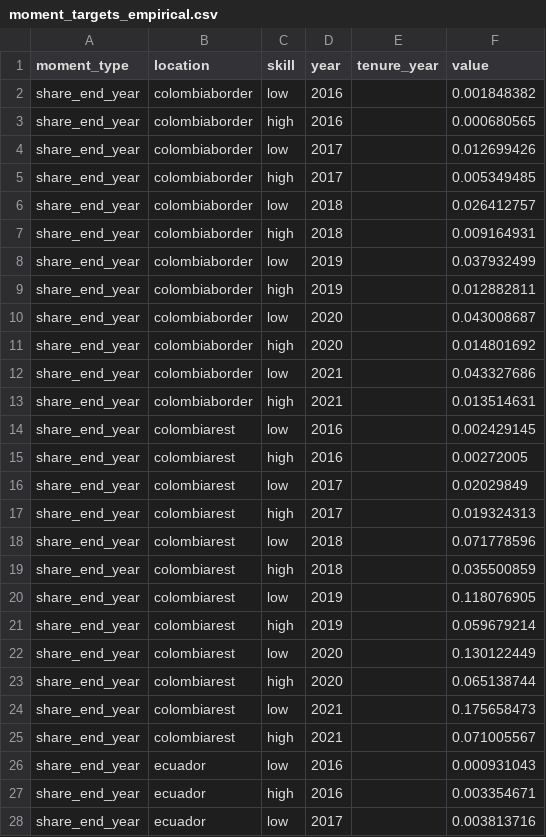
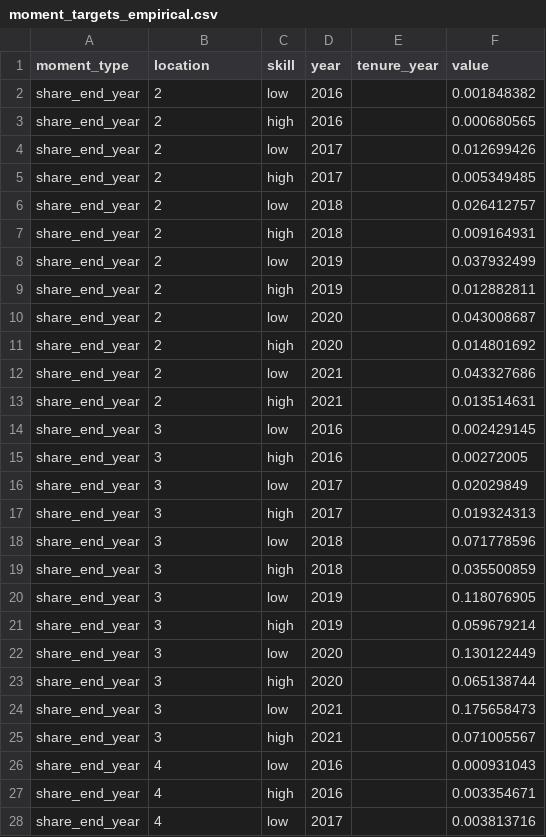
Before and after one commit to deambrosi/migrationWealthAndNetworks, a CSV file: data/moment_targets_empirical.csv, drawn as a sheet; only a part is shown; the diff covers the shown part only.

Commit message:
Use numeric location identifiers in empirical data

```diff
--- a/data/moment_targets_empirical.csv
+++ b/data/moment_targets_empirical.csv
@@ -1,28 +1,28 @@
 moment_type,location,skill,year,tenure_year,value
-share_end_year,colombiaborder,low,2016,,0.001848382
-share_end_year,colombiaborder,high,2016,,0.000680565
-share_end_year,colombiaborder,low,2017,,0.012699426
-share_end_year,colombiaborder,high,2017,,0.005349485
-share_end_year,colombiaborder,low,2018,,0.026412757
-share_end_year,colombiaborder,high,2018,,0.009164931
-share_end_year,colombiaborder,low,2019,,0.037932499
-share_end_year,colombiaborder,high,2019,,0.012882811
-share_end_year,colombiaborder,low,2020,,0.043008687
-share_end_year,colombiaborder,high,2020,,0.014801692
-share_end_year,colombiaborder,low,2021,,0.043327686
-share_end_year,colombiaborder,high,2021,,0.013514631
-share_end_year,colombiarest,low,2016,,0.002429145
-share_end_year,colombiarest,high,2016,,0.00272005
-share_end_year,colombiarest,low,2017,,0.02029849
-share_end_year,colombiarest,high,2017,,0.019324313
-share_end_year,colombiarest,low,2018,,0.071778596
-share_end_year,colombiarest,high,2018,,0.035500859
-share_end_year,colombiarest,low,2019,,0.118076905
-share_end_year,colombiarest,high,2019,,0.059679214
-share_end_year,colombiarest,low,2020,,0.130122449
-share_end_year,colombiarest,high,2020,,0.065138744
-share_end_year,colombiarest,low,2021,,0.175658473
-share_end_year,colombiarest,high,2021,,0.071005567
-share_end_year,ecuador,low,2016,,0.000931043
-share_end_year,ecuador,high,2016,,0.003354671
-share_end_year,ecuador,low,2017,,0.003813716
+share_end_year,2,low,2016,,0.001848382
+share_end_year,2,high,2016,,0.000680565
+share_end_year,2,low,2017,,0.012699426
+share_end_year,2,high,2017,,0.005349485
+share_end_year,2,low,2018,,0.026412757
+share_end_year,2,high,2018,,0.009164931
+share_end_year,2,low,2019,,0.037932499
+share_end_year,2,high,2019,,0.012882811
+share_end_year,2,low,2020,,0.043008687
+share_end_year,2,high,2020,,0.014801692
+share_end_year,2,low,2021,,0.043327686
+share_end_year,2,high,2021,,0.013514631
+share_end_year,3,low,2016,,0.002429145
+share_end_year,3,high,2016,,0.00272005
+share_end_year,3,low,2017,,0.02029849
+share_end_year,3,high,2017,,0.019324313
+share_end_year,3,low,2018,,0.071778596
+share_end_year,3,high,2018,,0.035500859
+share_end_year,3,low,2019,,0.118076905
+share_end_year,3,high,2019,,0.059679214
+share_end_year,3,low,2020,,0.130122449
+share_end_year,3,high,2020,,0.065138744
+share_end_year,3,low,2021,,0.175658473
+share_end_year,3,high,2021,,0.071005567
+share_end_year,4,low,2016,,0.000931043
+share_end_year,4,high,2016,,0.003354671
+share_end_year,4,low,2017,,0.003813716
```
Also changed, not shown: 70 edited cells elsewhere in this file, 1 other file.
